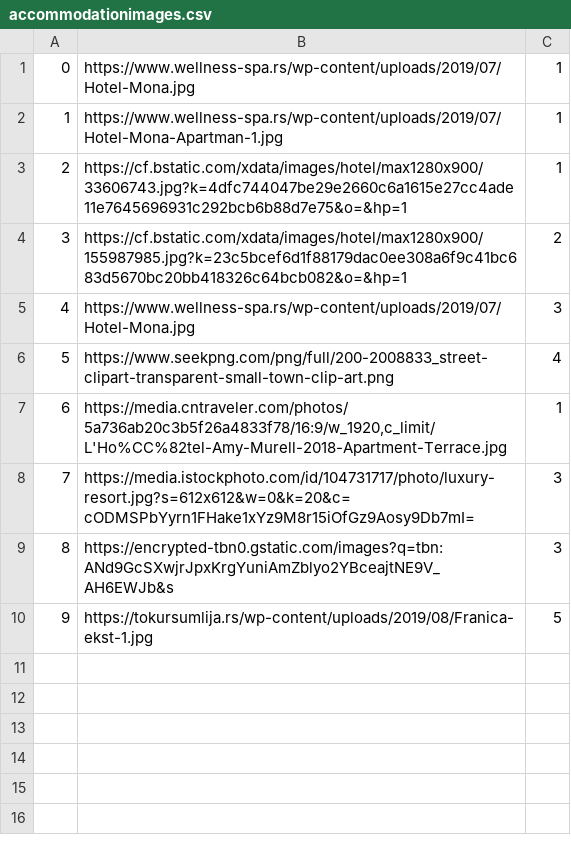
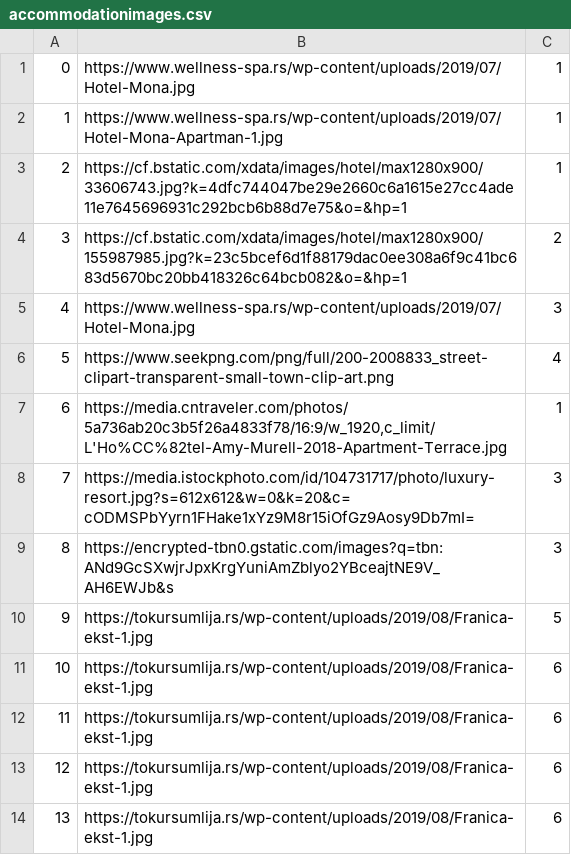
Before and after one commit to kovacevicanja/sims-grupa3-teamA, a CSV file: Resources/Images/accommodationimages.csv, drawn as a sheet.

```diff
--- a/Resources/Images/accommodationimages.csv
+++ b/Resources/Images/accommodationimages.csv
@@ -10 +10,5 @@
 9|https://tokursumlija.rs/wp-content/uploads/2019/08/Franica-ekst-1.jpg|5
+10|https://tokursumlija.rs/wp-content/uploads/2019/08/Franica-ekst-1.jpg|6
+11|https://tokursumlija.rs/wp-content/uploads/2019/08/Franica-ekst-1.jpg|6
+12|https://tokursumlija.rs/wp-content/uploads/2019/08/Franica-ekst-1.jpg|6
+13|https://tokursumlija.rs/wp-content/uploads/2019/08/Franica-ekst-1.jpg|6
```
Also changed, not shown: Resources/Data/accommodationLocations.csv, Resources/Data/accommodationRenovations.csv, 20 other files.
